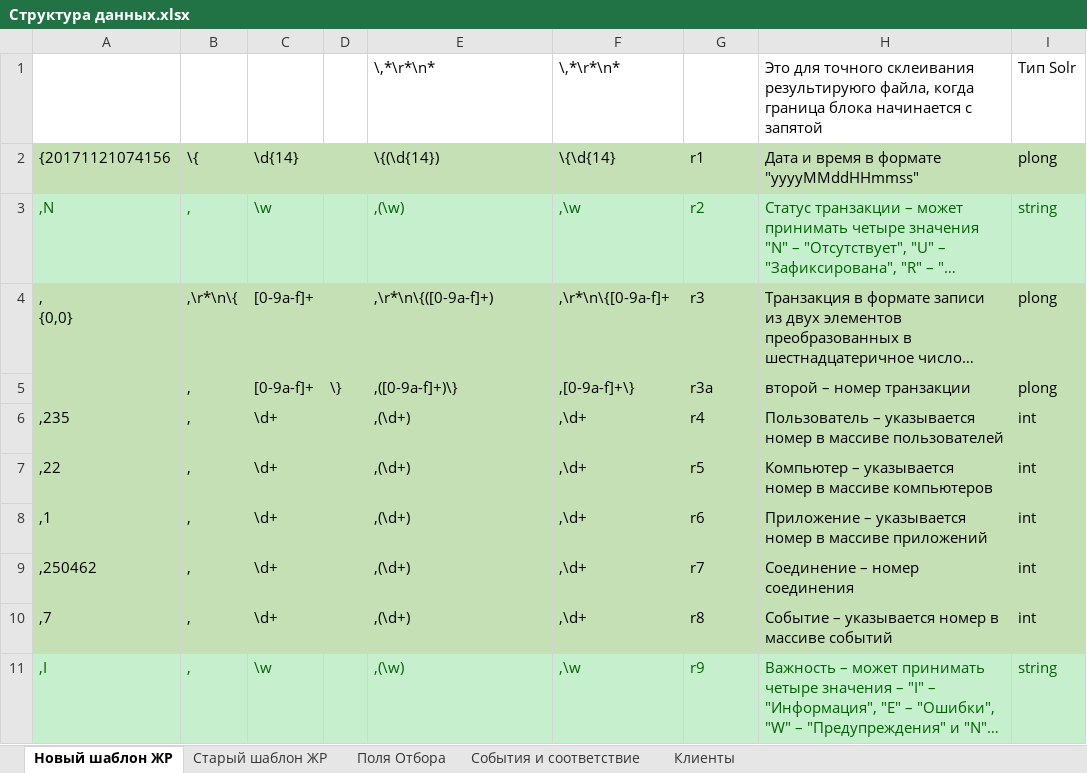
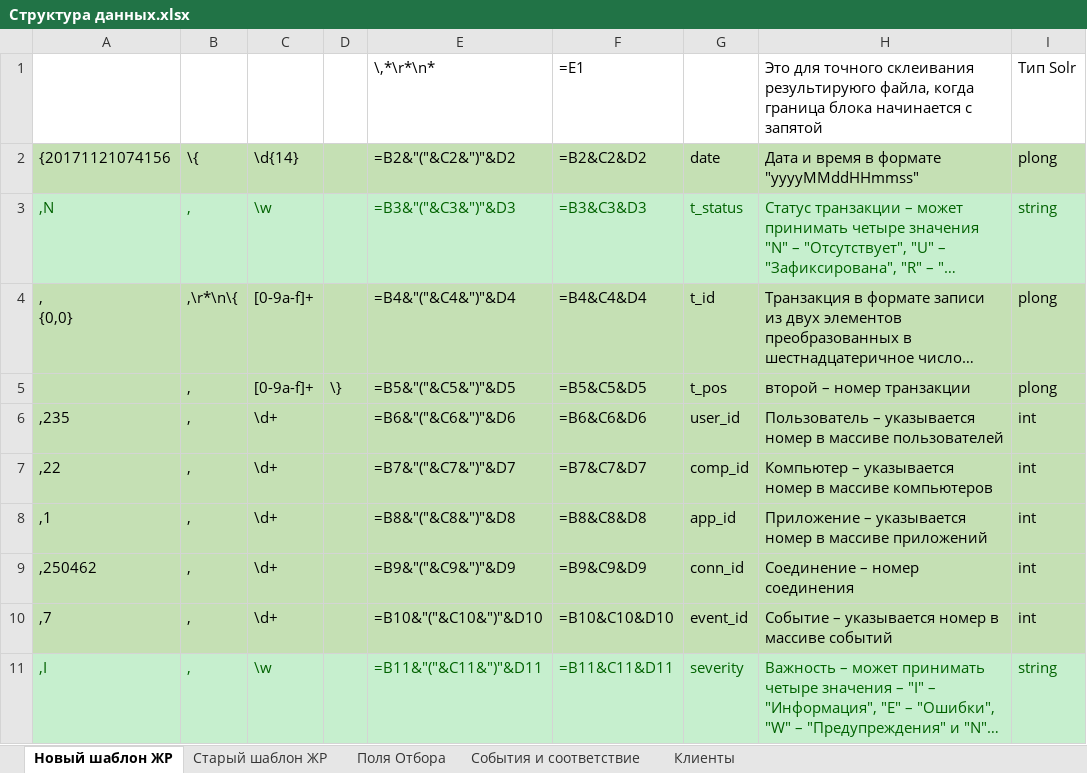
Before and after one commit to WonderMr/Nikita, an Excel workbook: docs/Структура данных.xlsx, sheet Новый шаблон ЖР, drawn as a sheet; only a part is shown; long unchanged cells end in …; values as stored, in another font and other column widths than the file's, no borders; formulas without a stored value are shown as written; the diff covers the shown part only; the diff names each change by its address in the sheet, - before the commit and + after, or states it on an @@ line.

Commit message:
Рефакторинг: переименование полей журнала регистрации в понятные имена
Заменены технические обозначения rXX на семантически понятные названия полей:
- r1 → date (дата события)
- r1nmb → date_idx (индекс для сортировки событий с одинаковым временем)
- r2 → t_status (статус транзакции)
- r3, r3a → t_id, t_pos (идентификатор и позиция транзакции)
- r4, rr4 → user_id, user (пользователь: ID и объект с name/guid)
- r5, rr5 → comp_id, computer (компьютер)
- r6, rr6 → app_id, app (приложение)
- r7 → connect (номер соединения)
- r8, rr8 → event_id, event (событие)
- r9 → severity (уровень важности)
- r10, rr10 → comment_raw, comment (комментарий)
- r11, rr11 → meta_id, metadata (метаданные: ID и объект с name/uuid)
- r12 → data (данные)
- r13 → data_pres (представление данных)
- r14, rr14 → server_id, server (сервер)
- r15, rr15 → port_id, port (основной порт)
- r16, rr16 → port_sec_id, port_sec (дополнительный порт)
- r17 → session_id (сеанс)
- r18, rr18 → area_id, area (область данных основная)
- r19, rr19 → area_sec_id, area_sec (область данных вспомогательная)

Унифицированы суффиксы UUID/GUID:
- Для пользователя: user_guid (исторически сложившийся суффикс)
- Для метаданных: meta_uuid (стандартный суффикс)

Изменены файлы:
- src/parser.py: обновлена функция add_to_json_data, DDL для ClickHouse
- src/sender.py: обновлены запросы INSERT для ClickHouse
- src/globals.py: обновлена схема Solr, добавлен user_guid_re
- sql/ClickHouseCreateDatabase&User&Table.sql: обновлена структура таблицы
- docs/Структура данных.xlsx: обновлены названия полей в документации

Все тесты пройдены успешно (8/8).

```diff
--- a/docs/Структура данных.xlsx (sheet Новый шаблон ЖР)
+++ b/docs/Структура данных.xlsx (sheet Новый шаблон ЖР)
-F1: \,*\r*\n*
+F1: =E1
-E2: \{(\d{14})
+E2: =B2&"("&C2&")"&D2
-F2: \{\d{14}
+F2: =B2&C2&D2
-G2: r1
+G2: date
-E3: ,(\w)
+E3: =B3&"("&C3&")"&D3
-F3: ,\w
+F3: =B3&C3&D3
-G3: r2
+G3: t_status
-E4: ,\r*\n\{([0-9a-f]+)
+E4: =B4&"("&C4&")"&D4
-F4: ,\r*\n\{[0-9a-f]+
+F4: =B4&C4&D4
-G4: r3
+G4: t_id
-E5: ,([0-9a-f]+)\}
+E5: =B5&"("&C5&")"&D5
-F5: ,[0-9a-f]+\}
+F5: =B5&C5&D5
-G5: r3a
+G5: t_pos
-E6: ,(\d+)
+E6: =B6&"("&C6&")"&D6
-F6: ,\d+
+F6: =B6&C6&D6
-G6: r4
+G6: user_id
-E7: ,(\d+)
+E7: =B7&"("&C7&")"&D7
-F7: ,\d+
+F7: =B7&C7&D7
-G7: r5
+G7: comp_id
-E8: ,(\d+)
+E8: =B8&"("&C8&")"&D8
-F8: ,\d+
+F8: =B8&C8&D8
-G8: r6
+G8: app_id
-E9: ,(\d+)
+E9: =B9&"("&C9&")"&D9
-F9: ,\d+
+F9: =B9&C9&D9
-G9: r7
+G9: conn_id
-E10: ,(\d+)
+E10: =B10&"("&C10&")"&D10
-F10: ,\d+
+F10: =B10&C10&D10
-G10: r8
+G10: event_id
-E11: ,(\w)
+E11: =B11&"("&C11&")"&D11
-F11: ,\w
+F11: =B11&C11&D11
-G11: r9
+G11: severity
```
Also changed, not shown: 32 edited cells and cell formats elsewhere in this sheet, sheet События и соответствие, sheet Старый шаблон ЖР, 4 other files.
